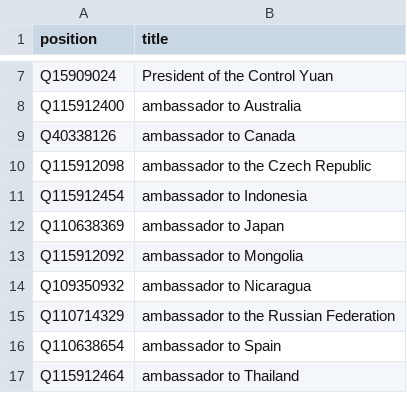
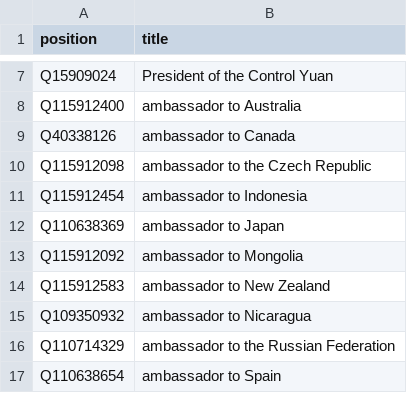
Before and after one commit to every-politician-scrapers/taiwan, a CSV file: wikidata/xtra-positions.csv, drawn as a sheet; only a part is shown, gaps mark what is left out; the shorter side is filled out with more unchanged rows.

Commit message:
add ambassador to NZ

```diff
--- a/wikidata/xtra-positions.csv
+++ b/wikidata/xtra-positions.csv
@@ -13,2 +13,3 @@ Q110638369,ambassador to Japan
 Q115912092,ambassador to Mongolia
+Q115912583,ambassador to New Zealand
 Q109350932,ambassador to Nicaragua
```
